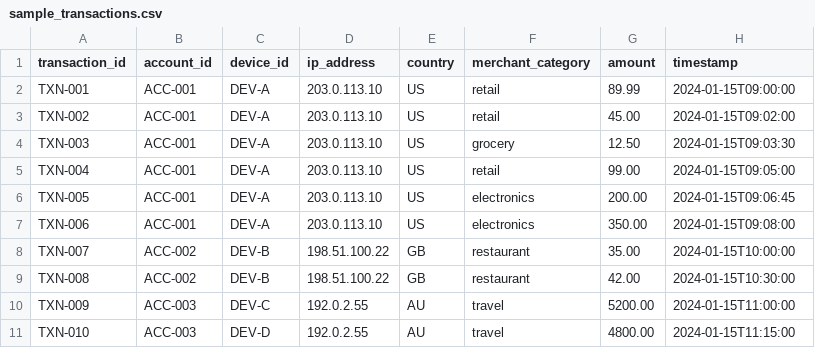
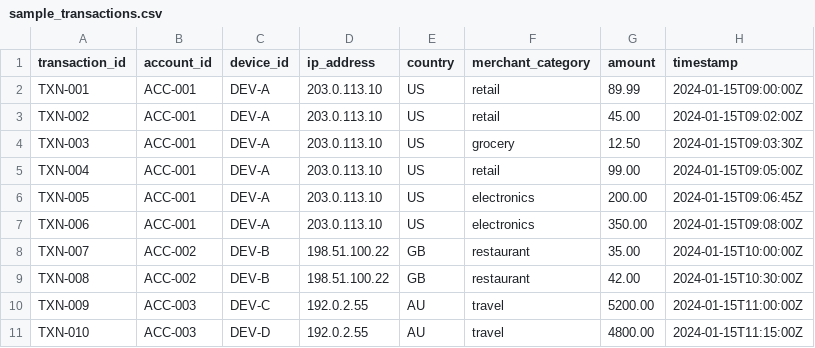
Before and after one commit to AdityaGuleria7/FraudShield-AI, a CSV file: examples/sample_transactions.csv, drawn as a sheet.

```diff
--- a/examples/sample_transactions.csv
+++ b/examples/sample_transactions.csv
@@ -1,11 +1,11 @@
 transaction_id,account_id,device_id,ip_address,country,merchant_category,amount,timestamp
-TXN-001,ACC-001,DEV-A,203.0.113.10,US,retail,89.99,2024-01-15T09:00:00
-TXN-002,ACC-001,DEV-A,203.0.113.10,US,retail,45.00,2024-01-15T09:02:00
-TXN-003,ACC-001,DEV-A,203.0.113.10,US,grocery,12.50,2024-01-15T09:03:30
-TXN-004,ACC-001,DEV-A,203.0.113.10,US,retail,99.00,2024-01-15T09:05:00
-TXN-005,ACC-001,DEV-A,203.0.113.10,US,electronics,200.00,2024-01-15T09:06:45
-TXN-006,ACC-001,DEV-A,203.0.113.10,US,electronics,350.00,2024-01-15T09:08:00
-TXN-007,ACC-002,DEV-B,198.51.100.22,GB,restaurant,35.00,2024-01-15T10:00:00
-TXN-008,ACC-002,DEV-B,198.51.100.22,GB,restaurant,42.00,2024-01-15T10:30:00
-TXN-009,ACC-003,DEV-C,192.0.2.55,AU,travel,5200.00,2024-01-15T11:00:00
-TXN-010,ACC-003,DEV-D,192.0.2.55,AU,travel,4800.00,2024-01-15T11:15:00
+TXN-001,ACC-001,DEV-A,203.0.113.10,US,retail,89.99,2024-01-15T09:00:00Z
+TXN-002,ACC-001,DEV-A,203.0.113.10,US,retail,45.00,2024-01-15T09:02:00Z
+TXN-003,ACC-001,DEV-A,203.0.113.10,US,grocery,12.50,2024-01-15T09:03:30Z
+TXN-004,ACC-001,DEV-A,203.0.113.10,US,retail,99.00,2024-01-15T09:05:00Z
+TXN-005,ACC-001,DEV-A,203.0.113.10,US,electronics,200.00,2024-01-15T09:06:45Z
+TXN-006,ACC-001,DEV-A,203.0.113.10,US,electronics,350.00,2024-01-15T09:08:00Z
+TXN-007,ACC-002,DEV-B,198.51.100.22,GB,restaurant,35.00,2024-01-15T10:00:00Z
+TXN-008,ACC-002,DEV-B,198.51.100.22,GB,restaurant,42.00,2024-01-15T10:30:00Z
+TXN-009,ACC-003,DEV-C,192.0.2.55,AU,travel,5200.00,2024-01-15T11:00:00Z
+TXN-010,ACC-003,DEV-D,192.0.2.55,AU,travel,4800.00,2024-01-15T11:15:00Z
```
Also changed, not shown: examples/sample_impossible_travel.csv, examples/sample_transactions_labelled.csv, 36 other files.
